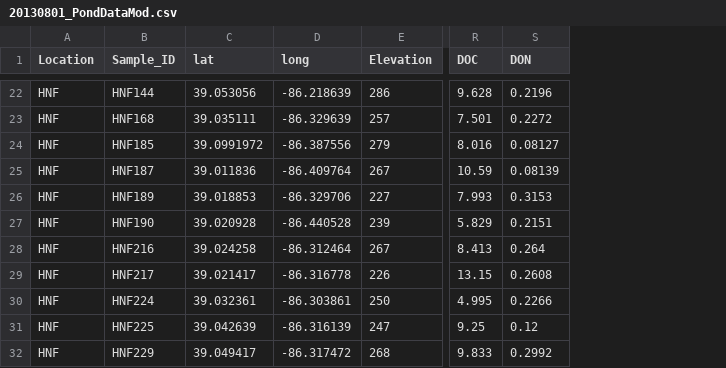
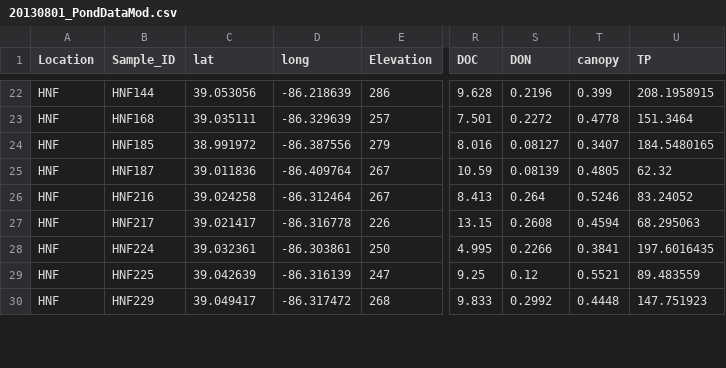
Before and after one commit to LennonLab/Dimensions, a CSV file: Aim3/DATA/EnvData/20130801_PondDataMod.csv, drawn as a sheet; only a part is shown, gaps mark what is left out; the diff covers the shown part only; the diff names each change by its address in the sheet, - before the commit and + after, or states it on an @@ line.

Commit message:
corrected issues with ponds HNF185, HNF279 (pH, spc); added BCSP010,YSF46, YSF 67, and HNF221 to data sheet; included canopy cover and total phosphorus for all samples

```diff
--- a/Aim3/DATA/EnvData/20130801_PondDataMod.csv
+++ b/Aim3/DATA/EnvData/20130801_PondDataMod.csv
+column T (canopy), rows 22-30: 0.399 | 0.4778 | 0.3407 | 0.4805 | 0.5246 | 0.4594 | 0.3841 | 0.5521 | 0.4448
+column U (TP), rows 22-30: 208.1958915 | 151.3464 | 184.5480165 | 62.32 | 83.24052 | 68.295063 | 197.6016435 | 89.483559 | 147.751923
-C24 (lat): 39.0991972
+C24 (lat): 38.991972
@@ row 26 moved to row 55: HNF @@
@@ row 27 moved to row 56: HNF @@
```
Also changed, not shown: 7 added rows and 3 edited cells elsewhere in this file.
